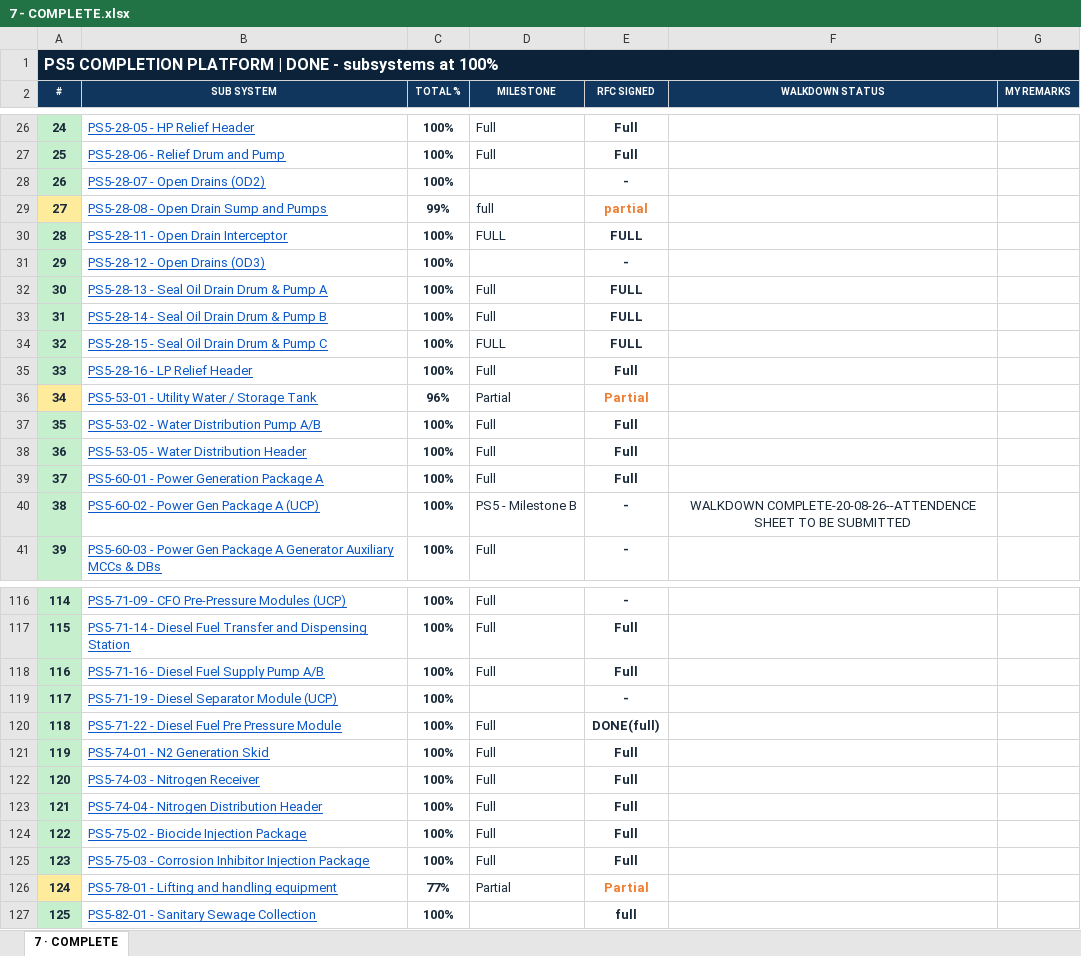
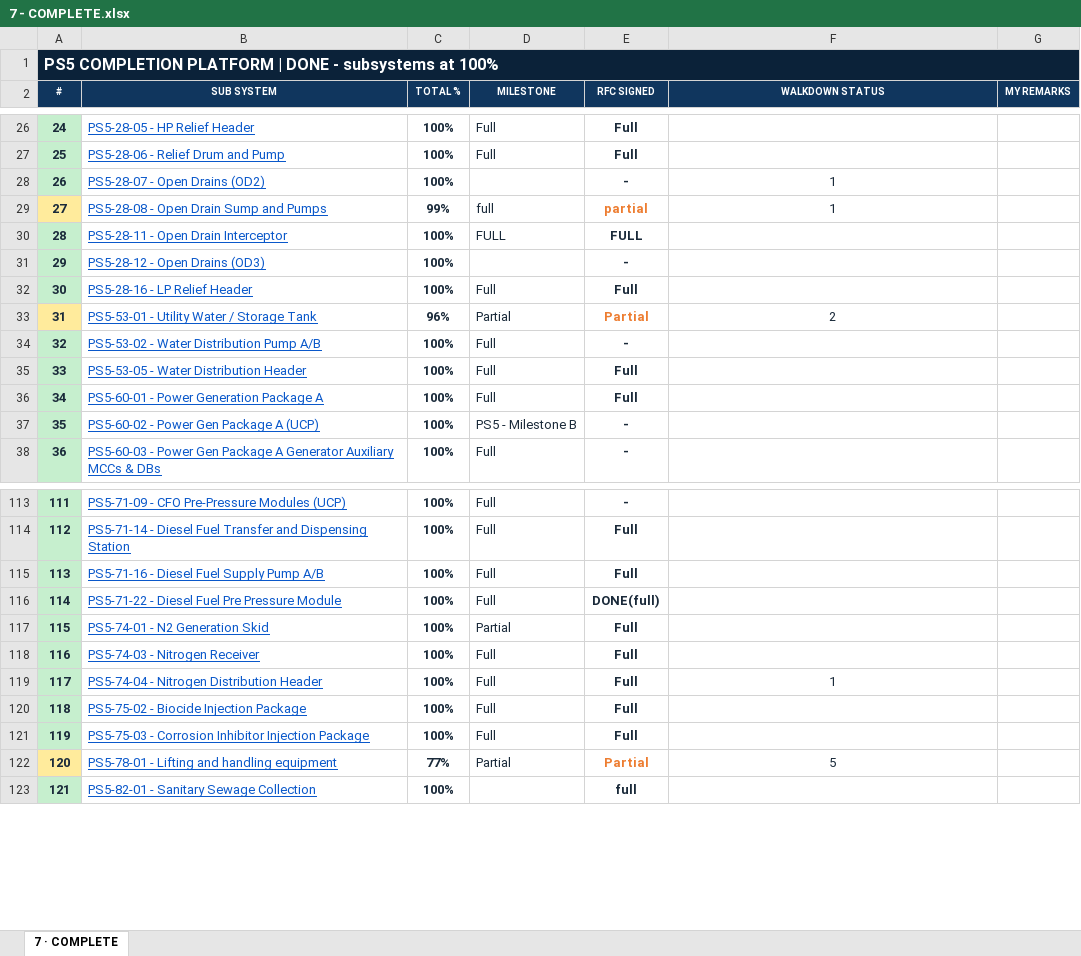
Before and after one commit to Mohamedgawad1/PS5-COMPLETION-PLATFORM, an Excel workbook: EXCEL/7 - COMPLETE.xlsx, sheet 7 · COMPLETE, drawn as a sheet; only a part is shown, gaps mark what is left out; values as stored, in another font and other column widths than the file's, no borders; removed rows and columns are numbered as before the commit, all else as after; the diff covers the shown part only; the diff names each change by its address in the sheet, - before the commit and + after, or states it on an @@ line.

```diff
--- a/EXCEL/7 - COMPLETE.xlsx (sheet 7 · COMPLETE)
+++ b/EXCEL/7 - COMPLETE.xlsx (sheet 7 · COMPLETE)
-F28:F29 (WALKDOWN STATUS): (empty)
+F28:F29 (WALKDOWN STATUS): 1
-row 32: 30 | PS5-28-13 - Seal Oil Drain Drum & Pump A | 100% | Full | FULL
-row 33: 31 | PS5-28-14 - Seal Oil Drain Drum & Pump B | 100% | Full | FULL
-row 34: 32 | PS5-28-15 - Seal Oil Drain Drum & Pump C | 100% | FULL | FULL
@@ column A (#) renumbered from row 32 down @@
-F33 (WALKDOWN STATUS): (empty)
+F33 (WALKDOWN STATUS): 2
-E34 (RFC SIGNED): Full
+E34 (RFC SIGNED): -
-F37 (WALKDOWN STATUS): WALKDOWN COMPLETE-20-08-26--ATTENDENCE SHEET TO BE SUBMITTED
+F37 (WALKDOWN STATUS): (empty)
-row 119: 117 | PS5-71-19 - Diesel Separator Module (UCP) | 100% |  | -
-D117 (MILESTONE): Full
+D117 (MILESTONE): Partial
-F119 (WALKDOWN STATUS): (empty)
+F119 (WALKDOWN STATUS): 1
-F122 (WALKDOWN STATUS): (empty)
+F122 (WALKDOWN STATUS): 5
```
Also changed, not shown: 2 edited cells and cell formats elsewhere in this sheet, EXCEL/2 - RFC PROGRESS.xlsx, EXCEL/3 - BLOCKING-REMARKS.xlsx, 9 other files.
